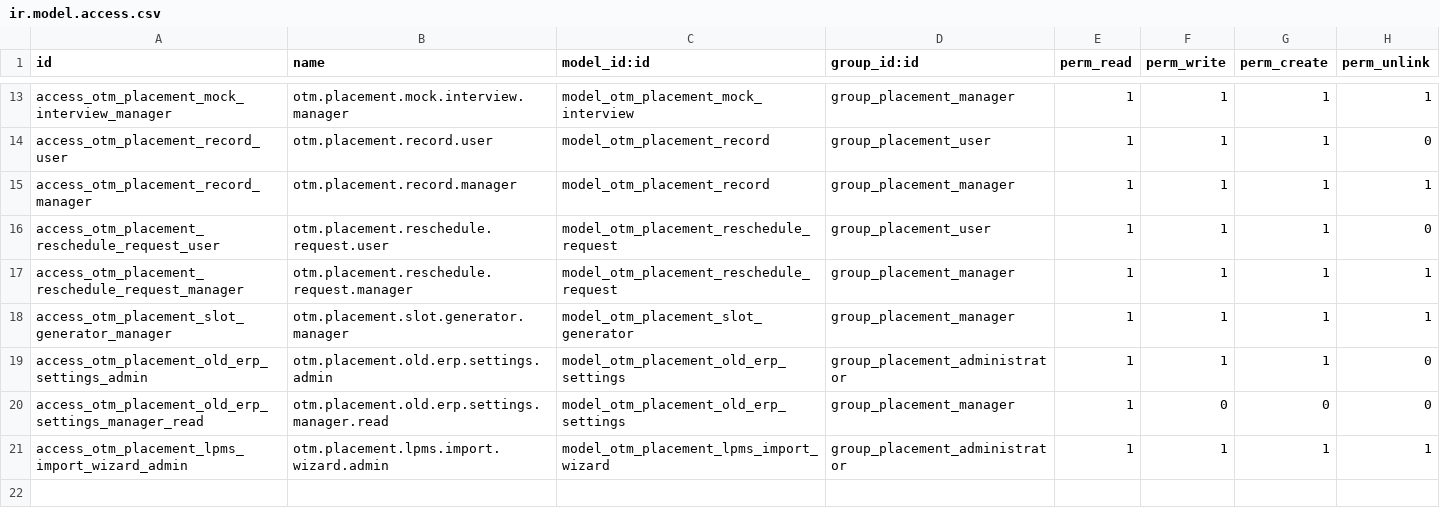
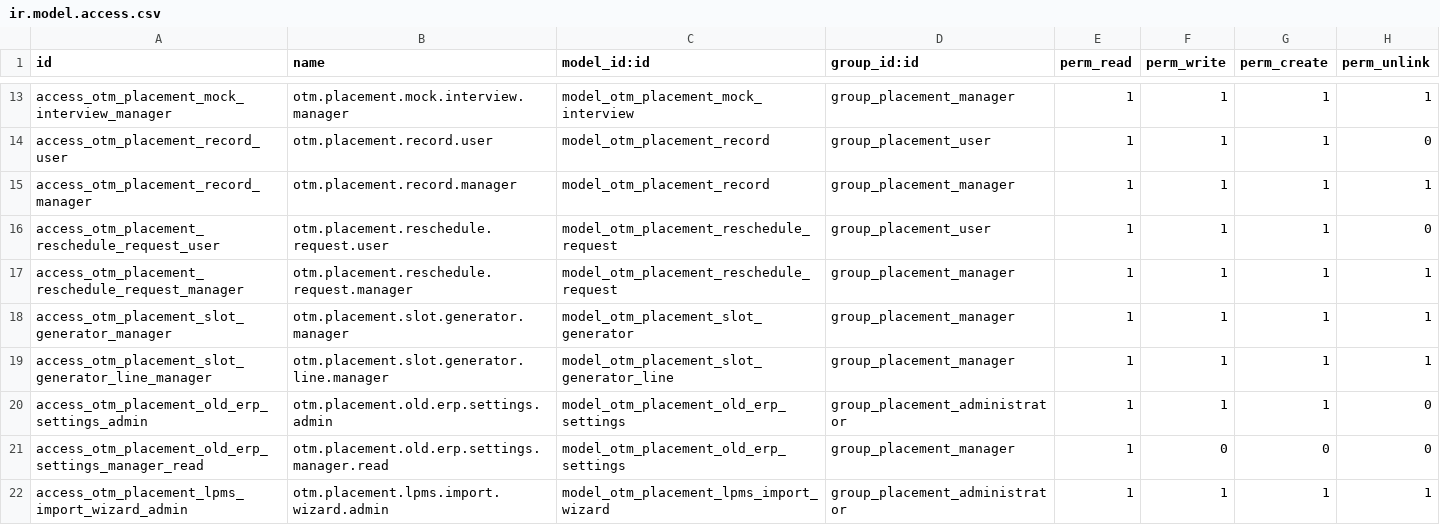
Before and after one commit to otomatercom-cloud/otm_placement_management, a CSV file: security/ir.model.access.csv, drawn as a sheet; only a part is shown, gaps mark what is left out.

```diff
--- a/security/ir.model.access.csv
+++ b/security/ir.model.access.csv
@@ -18,2 +18,3 @@ access_otm_placement_reschedule_request_manager,otm.placement.reschedule.request
 access_otm_placement_slot_generator_manager,otm.placement.slot.generator.manager,model_otm_placement_slot_generator,group_placement_manager,1,1,1,1
+access_otm_placement_slot_generator_line_manager,otm.placement.slot.generator.line.manager,model_otm_placement_slot_generator_line,group_placement_manager,1,1,1,1
 access_otm_placement_old_erp_settings_admin,otm.placement.old.erp.settings.admin,model_otm_placement_old_erp_settings,group_placement_administrator,1,1,1,0
```
Also changed, not shown: 11 other files.
